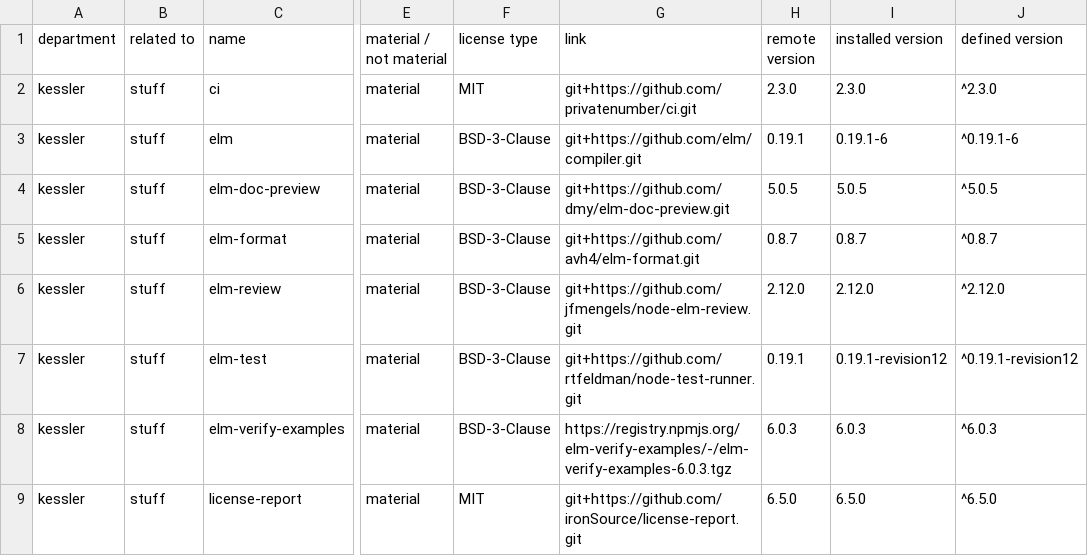
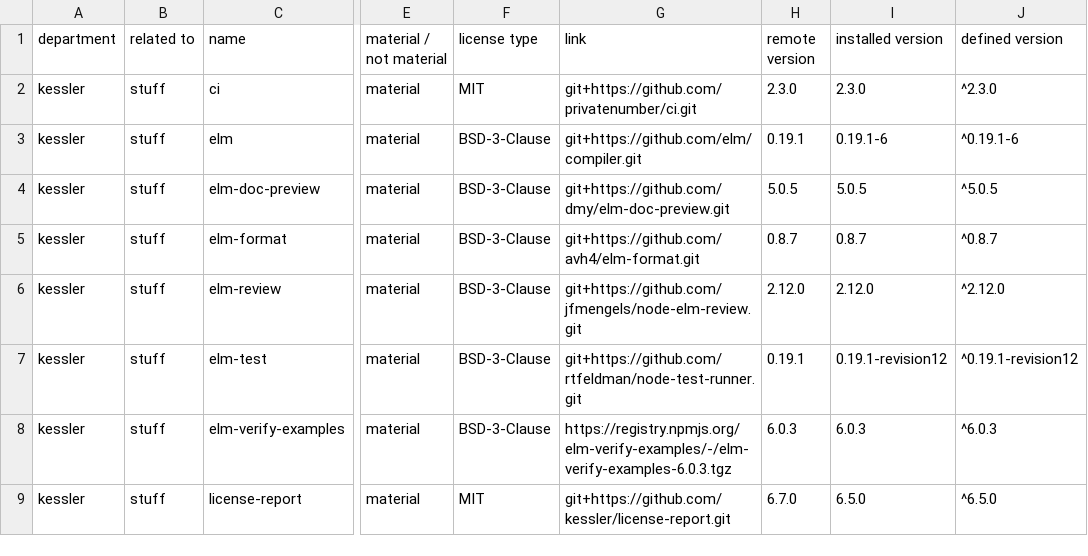
Before and after one commit to hereon-mb/elm-rdf, a CSV file: licenses-nodejs.csv, drawn as a sheet; only a part is shown, gaps mark what is left out; the diff names each change by its address in the sheet, - before the commit and + after, or states it on an @@ line.

Commit message:
chore: update license file

```diff
--- a/licenses-nodejs.csv
+++ b/licenses-nodejs.csv
-G9 (link): git+https://github.com/ironSource/license-report.git
+G9 (link): git+https://github.com/kessler/license-report.git
-H9 (remote version): 6.5.0
+H9 (remote version): 6.7.0
```
